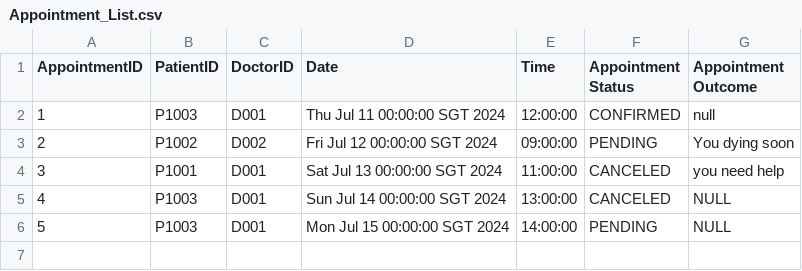
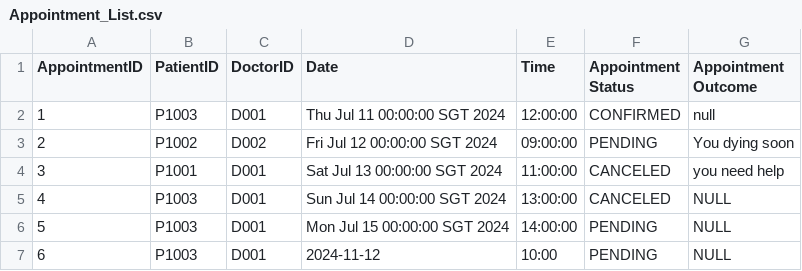
Before and after one commit to keerthivasan2002/SC2002, a CSV file: HMS/src/dependencies/Appointment_List.csv, drawn as a sheet.

```diff
--- a/HMS/src/dependencies/Appointment_List.csv
+++ b/HMS/src/dependencies/Appointment_List.csv
@@ -6 +6,2 @@ AppointmentID,PatientID,DoctorID,Date,Time,Appointment Status,Appointment Outcom
 5,P1003,D001,Mon Jul 15 00:00:00 SGT 2024,14:00:00,PENDING,NULL
+6,P1003,D001,2024-11-12,10:00,PENDING,NULL
```
Also changed, not shown: HMS/src/dependencies/Medical_Records.csv, 28 other files.
